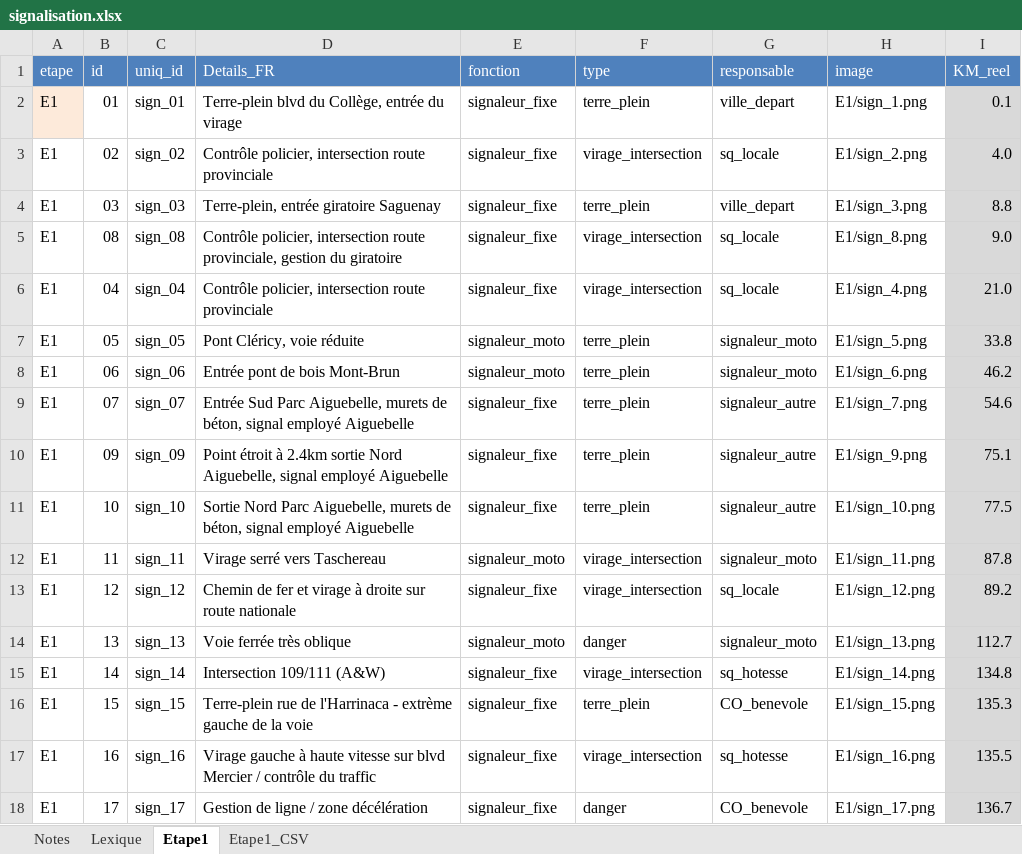
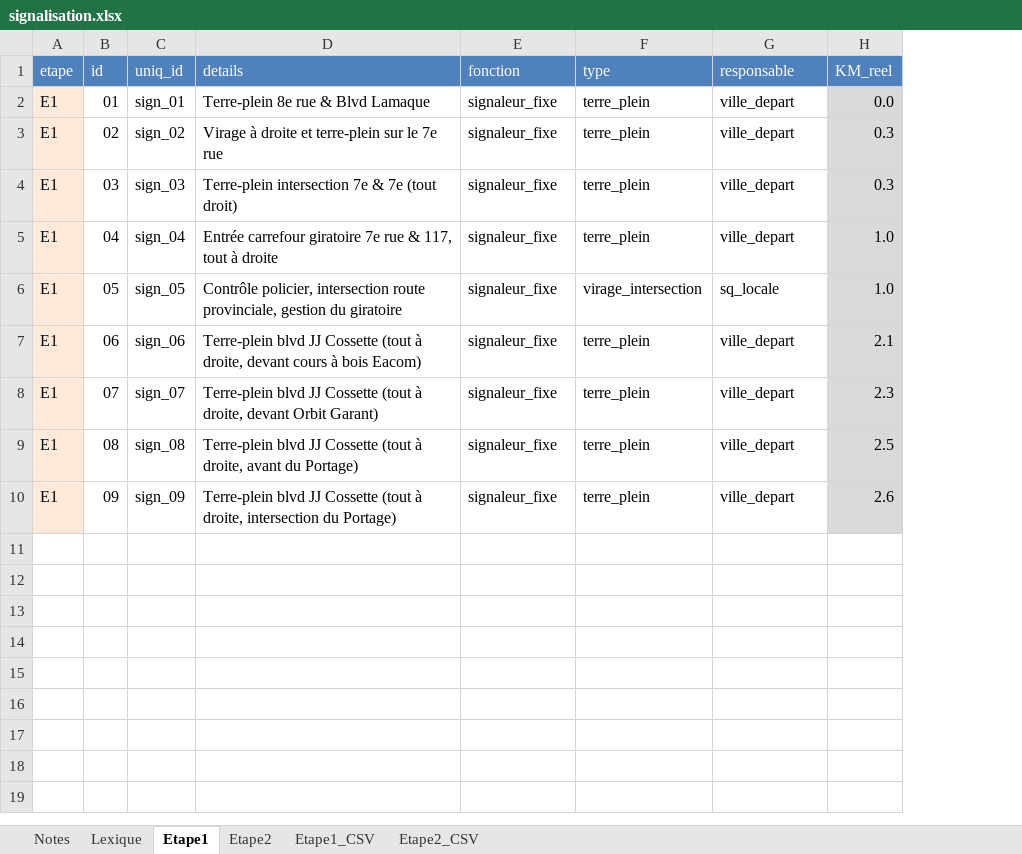
Before and after one commit to TourAbitibi/guide2023, an Excel workbook: excel/signalisation.xlsx, sheet Etape1, drawn as a sheet; values as stored, in another font and other column widths than the file's, no borders; removed rows and columns are numbered as before the commit, all else as after; the diff names each change by its address in the sheet, - before the commit and + after, or states it on an @@ line.

Commit message:
Import gpx signalisation et creation shapefile signalisation, ref #30
- Création fichier gpx pour Etape 1 (pas complet) et modification fichier excel signalisation.xlsx en conséquence
- Modification des colonnes au fichier signalisation.xlsx
- Création d'un script d'importation des données de signalisation des GPX et excel : _importExportGPX_Signalisation.R
- Création des shapefiles `points_signalisation.shp` contenant toute l'information (points geometry et df) sur les signalisation de toutes les étapes, pouvant être lu par les prochaines étapes

```diff
--- a/excel/signalisation.xlsx (sheet Etape1)
+++ b/excel/signalisation.xlsx (sheet Etape1)
+sheet tab: Etape2
+sheet tab: Etape2_CSV
-column D (Details_FR), rows 2-4: Terre-plein blvd du Collège, entrée du virage | Contrôle policier, intersection route provinciale | Terre-plein, entrée giratoire Saguenay; rows 6-10: Contrôle policier, intersection route provinciale | Pont Cléricy, voie réduite | Entrée pont de bois Mont-Brun | Entrée Sud Parc Aiguebelle, murets de béton, signal employé Aiguebelle | Point étroit à 2.4km sortie Nord Aiguebelle, signal employé Aiguebelle
+column D (details), rows 2-8: Terre-plein 8e rue & Blvd Lamaque | Virage à droite et terre-plein sur le 7e rue | Terre-plein intersection 7e & 7e (tout droit) | Entrée carrefour giratoire 7e rue & 117, tout à droite | Contrôle policier, intersection route provinciale, gestion du giratoire | Terre-plein blvd JJ Cossette (tout à droite, devant cours à bois Eacom) | Terre-plein blvd JJ Cossette (tout à droite, devant Orbit Garant); row 10: Terre-plein blvd JJ Cossette (tout à droite, intersection du Portage)
-column H (image), rows 2-4: E1/sign_1.png | E1/sign_2.png | E1/sign_3.png; rows 6-10: E1/sign_4.png | E1/sign_5.png | E1/sign_6.png | E1/sign_7.png | E1/sign_9.png
-H2 (KM_reel): 0.1
+H2 (KM_reel): 0.0
-A3:A4 fill: none
+A3:A4 fill: #FDEADA
-F3 (type): virage_intersection
+F3 (type): terre_plein
-G3 (responsable): sq_locale
+G3 (responsable): ville_depart
-H3 (KM_reel): 4.0
+H3 (KM_reel): 0.3
-H4 (KM_reel): 8.8
+H4 (KM_reel): 0.3
-row 5: E1 | 08 | sign_08 | Contrôle policier, intersection route provinciale, gestion du giratoire | signaleur_fixe | virage_intersection | sq_locale | E1/sign_8.png | 9.0
-A5:A8 fill: none
+A5:A8 fill: #FDEADA
-F5 (type): virage_intersection
+F5 (type): terre_plein
-G5 (responsable): sq_locale
+G5 (responsable): ville_depart
-H5 (KM_reel): 21.0
+H5 (KM_reel): 1.0
-E6:E7 (fonction): signaleur_moto
+E6:E7 (fonction): signaleur_fixe
-F6 (type): terre_plein
+F6 (type): virage_intersection
-G6 (responsable): signaleur_moto
+G6 (responsable): sq_locale
-H6 (KM_reel): 33.8
+H6 (KM_reel): 1.0
-G7 (responsable): signaleur_moto
+G7 (responsable): ville_depart
-H7 (KM_reel): 46.2
+H7 (KM_reel): 2.1
-G8 (responsable): signaleur_autre
+G8 (responsable): ville_depart
-H8 (KM_reel): 54.6
+H8 (KM_reel): 2.3
+row 9: E1 | 08 | sign_08 | Terre-plein blvd JJ Cossette (tout à droite, avant du Portage) | signaleur_fixe | terre_plein | ville_depart | 2.5
-A10 fill: none
+A10 fill: #FDEADA
-G10 (responsable): signaleur_autre
+G10 (responsable): ville_depart
-H10 (KM_reel): 75.1
+H10 (KM_reel): 2.6
-row 11: E1 | 10 | sign_10 | Sortie Nord Parc Aiguebelle, murets de béton, signal employé Aiguebelle | signaleur_fixe | terre_plein | signaleur_autre | E1/sign_10.png | 77.5
-row 12: E1 | 11 | sign_11 | Virage serré vers Taschereau | signaleur_moto | virage_intersection | signaleur_moto | E1/sign_11.png | 87.8
-row 13: E1 | 12 | sign_12 | Chemin de fer et virage à droite sur route nationale | signaleur_fixe | virage_intersection | sq_locale | E1/sign_12.png | 89.2
-row 14: E1 | 13 | sign_13 | Voie ferrée très oblique | signaleur_moto | danger | signaleur_moto | E1/sign_13.png | 112.7
-row 15: E1 | 14 | sign_14 | Intersection 109/111 (A&W) | signaleur_fixe | virage_intersection | sq_hotesse | E1/sign_14.png | 134.8
-row 16: E1 | 15 | sign_15 | Terre-plein rue de l'Harrinaca - extrème gauche de la voie | signaleur_fixe | terre_plein | CO_benevole | E1/sign_15.png | 135.3
-row 17: E1 | 16 | sign_16 | Virage gauche à haute vitesse sur blvd Mercier / contrôle du traffic | signaleur_fixe | virage_intersection | sq_hotesse | E1/sign_16.png | 135.5
-row 18: E1 | 17 | sign_17 | Gestion de ligne / zone décélération | signaleur_fixe | danger | CO_benevole | E1/sign_17.png | 136.7
```
Also changed, not shown: sheet Etape1_CSV, sheet Notes, formulas that keep their value, 41 other files.
